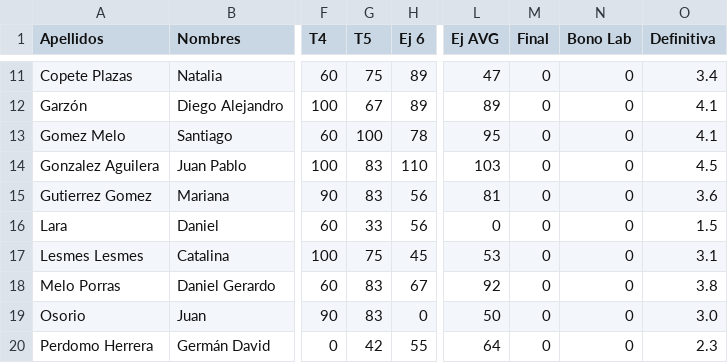
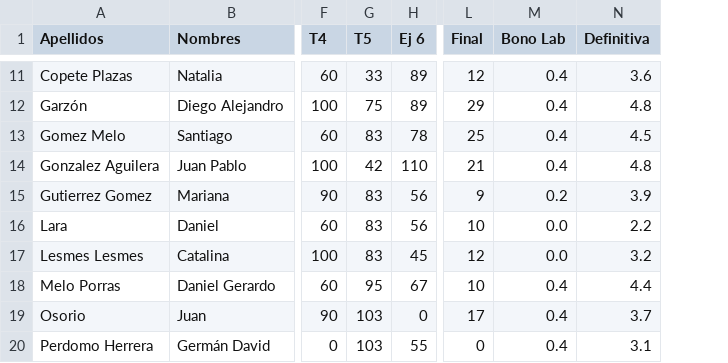
Before and after one commit to ComputationalScienceUniandes/ComputationalMethods, a CSV file: calificaciones/2018-10/01/definitivas.csv, drawn as a sheet; only a part is shown, gaps mark what is left out; removed rows and columns are numbered as before the commit, all else as after; the diff covers the shown part only; the diff names each change by its address in the sheet, - before the commit and + after, or states it on an @@ line.

```diff
--- a/calificaciones/2018-10/01/definitivas.csv
+++ b/calificaciones/2018-10/01/definitivas.csv
-column L (Ej AVG), rows 11-20: 47 | 89 | 95 | 103 | 81 | 0 | 53 | 92 | 50 | 64
-G11 (T5): 75
+G11 (T5): 33
-L11 (Final): 0
+L11 (Final): 12
-M11:M14 (Bono Lab): 0
+M11:M14 (Bono Lab): 0.4
-N11 (Definitiva): 3.4
+N11 (Definitiva): 3.6
-G12 (T5): 67
+G12 (T5): 75
-L12 (Final): 0
+L12 (Final): 29
-N12 (Definitiva): 4.1
+N12 (Definitiva): 4.8
-G13 (T5): 100
+G13 (T5): 83
-L13 (Final): 0
+L13 (Final): 25
-N13 (Definitiva): 4.1
+N13 (Definitiva): 4.5
-G14 (T5): 83
+G14 (T5): 42
-L14 (Final): 0
+L14 (Final): 21
-N14 (Definitiva): 4.5
+N14 (Definitiva): 4.8
-L15 (Final): 0
+L15 (Final): 9
-M15 (Bono Lab): 0
+M15 (Bono Lab): 0.2
-N15 (Definitiva): 3.6
+N15 (Definitiva): 3.9
-G16 (T5): 33
+G16 (T5): 83
-L16 (Final): 0
+L16 (Final): 10
-M16:M17 (Bono Lab): 0
+M16:M17 (Bono Lab): 0.0
-N16 (Definitiva): 1.5
+N16 (Definitiva): 2.2
-G17 (T5): 75
+G17 (T5): 83
-L17 (Final): 0
+L17 (Final): 12
-N17 (Definitiva): 3.1
+N17 (Definitiva): 3.2
-G18 (T5): 83
+G18 (T5): 95
-L18 (Final): 0
+L18 (Final): 10
-M18:M20 (Bono Lab): 0
+M18:M20 (Bono Lab): 0.4
-N18 (Definitiva): 3.8
+N18 (Definitiva): 4.4
-G19 (T5): 83
+G19 (T5): 103
-L19 (Final): 0
+L19 (Final): 17
-N19 (Definitiva): 3.0
+N19 (Definitiva): 3.7
-G20 (T5): 42
+G20 (T5): 103
-N20 (Definitiva): 2.3
+N20 (Definitiva): 3.1
```
Also changed, not shown: 3 removed rows and 49 edited cells elsewhere in this file, 1 other file.
